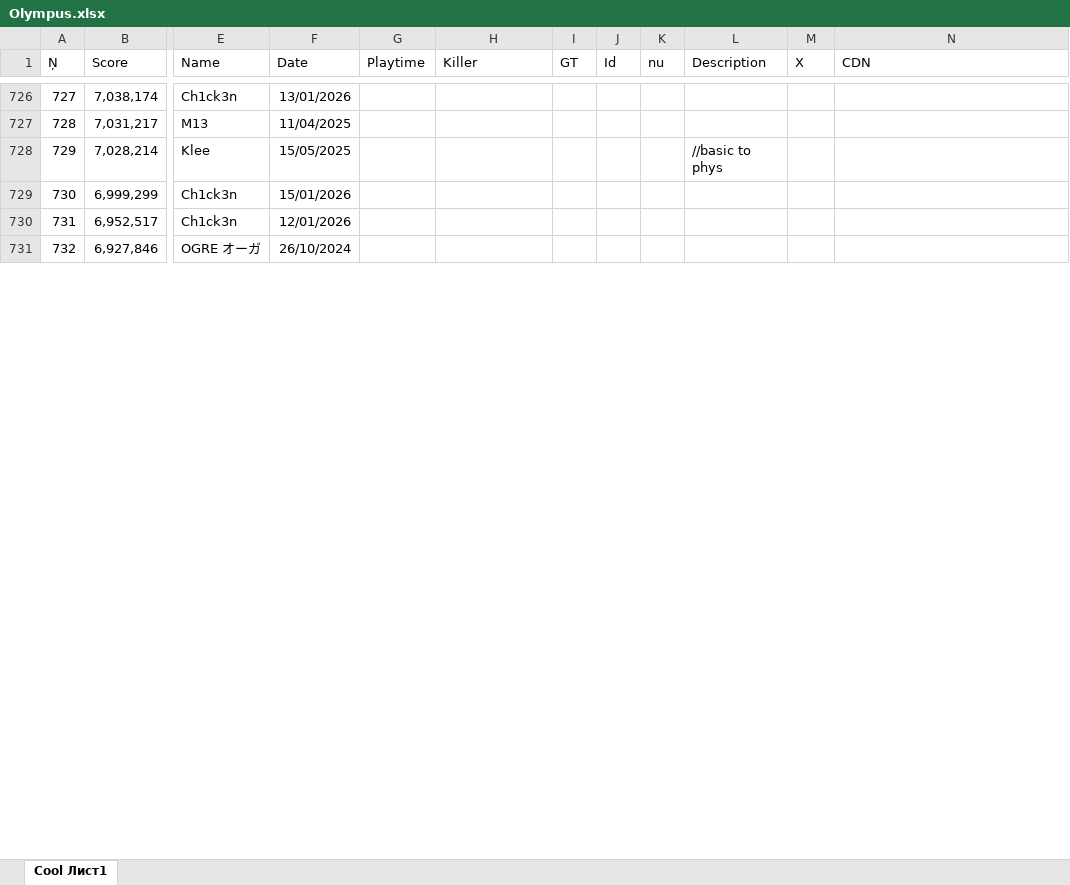
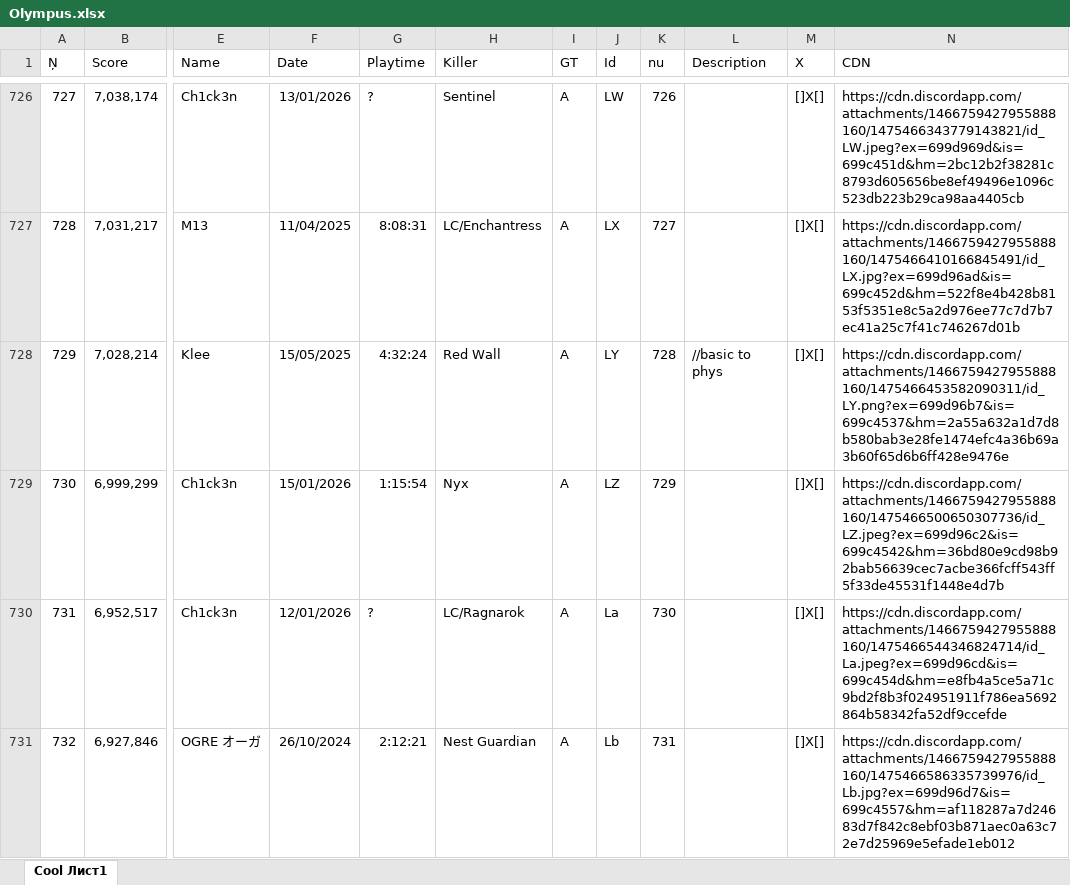
Before and after one commit to Tejmq/OlympusBot, an Excel workbook: data/Olympus.xlsx, sheet Cool Лист1, drawn as a sheet; only a part is shown, gaps mark what is left out; values as stored, in another font and other column widths than the file's, no borders; the diff covers the shown part only; the diff names each change by its address in the sheet, - before the commit and + after, or states it on an @@ line.

```diff
--- a/data/Olympus.xlsx (sheet Cool Лист1)
+++ b/data/Olympus.xlsx (sheet Cool Лист1)
-G726 (Playtime): (empty)
+G726 (Playtime): ?
-H726 (Killer): (empty)
+H726 (Killer): Sentinel
-I726:I731 (GT): (empty)
+I726:I731 (GT): A
-J726 (Id): (empty)
+J726 (Id): LW
-K726 (nu): (empty)
+K726 (nu): 726
-M726:M731 (X): (empty)
+M726:M731 (X): []X[]
-N726 (CDN): (empty)
+N726 (CDN): https://cdn.discordapp.com/attachments/1466759427955888160/1475466343779143821/id_LW.jpeg?ex=699d969d&is=699c451d&hm=2bc12b2f38281c8793d605656be8ef49496e1096c523db223b29ca98aa4405cb
-G727 (Playtime): (empty)
+G727 (Playtime): 8:08:31
-H727 (Killer): (empty)
+H727 (Killer): LC/Enchantress
-J727 (Id): (empty)
+J727 (Id): LX
-K727 (nu): (empty)
+K727 (nu): 727
-N727 (CDN): (empty)
+N727 (CDN): https://cdn.discordapp.com/attachments/1466759427955888160/1475466410166845491/id_LX.jpg?ex=699d96ad&is=699c452d&hm=522f8e4b428b8153f5351e8c5a2d976ee77c7d7b7ec41a25c7f41c746267d01b
-G728 (Playtime): (empty)
+G728 (Playtime): 4:32:24
-H728 (Killer): (empty)
+H728 (Killer): Red Wall
-J728 (Id): (empty)
+J728 (Id): LY
-K728 (nu): (empty)
+K728 (nu): 728
-N728 (CDN): (empty)
+N728 (CDN): https://cdn.discordapp.com/attachments/1466759427955888160/1475466453582090311/id_LY.png?ex=699d96b7&is=699c4537&hm=2a55a632a1d7d8b580bab3e28fe1474efc4a36b69a3b60f65d6b6ff428e9476e
-G729 (Playtime): (empty)
+G729 (Playtime): 1:15:54
-H729 (Killer): (empty)
+H729 (Killer): Nyx
-J729 (Id): (empty)
+J729 (Id): LZ
-K729 (nu): (empty)
+K729 (nu): 729
-N729 (CDN): (empty)
+N729 (CDN): https://cdn.discordapp.com/attachments/1466759427955888160/1475466500650307736/id_LZ.jpeg?ex=699d96c2&is=699c4542&hm=36bd80e9cd98b92bab56639cec7acbe366fcff543ff5f33de45531f1448e4d7b
-G730 (Playtime): (empty)
+G730 (Playtime): ?
-H730 (Killer): (empty)
+H730 (Killer): LC/Ragnarok
-J730 (Id): (empty)
+J730 (Id): La
-K730 (nu): (empty)
+K730 (nu): 730
-N730 (CDN): (empty)
+N730 (CDN): https://cdn.discordapp.com/attachments/1466759427955888160/1475466544346824714/id_La.jpeg?ex=699d96cd&is=699c454d&hm=e8fb4a5ce5a71c9bd2f8b3f024951911f786ea5692864b58342fa52df9ccefde
-G731 (Playtime): (empty)
+G731 (Playtime): 2:12:21
-H731 (Killer): (empty)
+H731 (Killer): Nest Guardian
-J731 (Id): (empty)
+J731 (Id): Lb
-K731 (nu): (empty)
+K731 (nu): 731
-N731 (CDN): (empty)
+N731 (CDN): https://cdn.discordapp.com/attachments/1466759427955888160/1475466586335739976/id_Lb.jpg?ex=699d96d7&is=699c4557&hm=af118287a7d24683d7f842c8ebf03b871aec0a63c72e7d25969e5efade1eb012
```
Also changed, not shown: 2 added rows and 410 edited cells elsewhere in this sheet.
